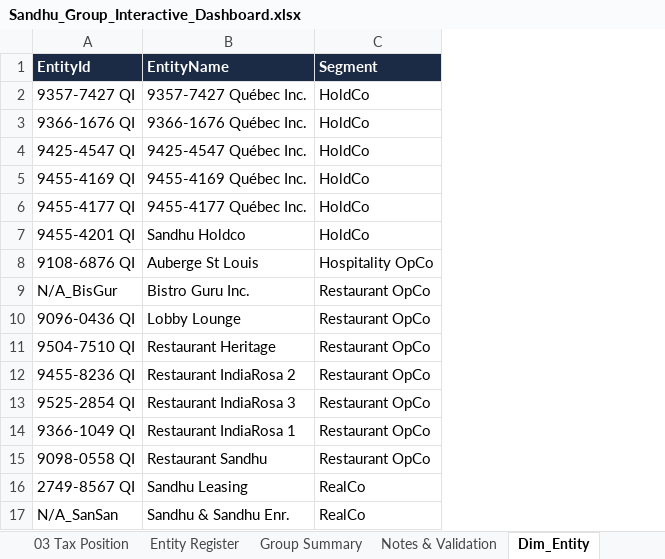
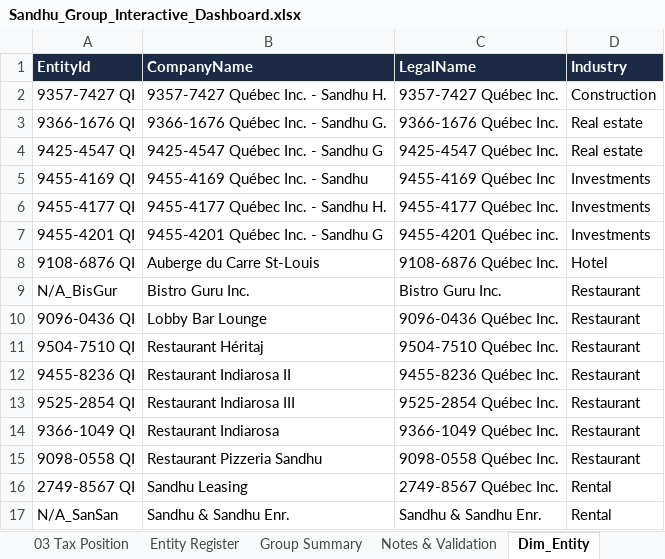
Before and after one commit to shardcrypto87-spec/Analysis, an Excel workbook: output/Sandhu_Group_Interactive_Dashboard.xlsx, sheet Dim_Entity, drawn as a sheet; values as stored, in another font and other column widths than the file's, no borders; table styles not drawn; removed rows and columns are numbered as before the commit, all else as after; the diff names each change by its address in the sheet, - before the commit and + after, or states it on an @@ line.

```diff
--- a/output/Sandhu_Group_Interactive_Dashboard.xlsx (sheet Dim_Entity)
+++ b/output/Sandhu_Group_Interactive_Dashboard.xlsx (sheet Dim_Entity)
+column B (CompanyName), rows 2-17: 9357-7427 Québec Inc. - Sandhu H. | 9366-1676 Québec Inc. - Sandhu G. | 9425-4547 Québec Inc. - Sandhu G | 9455-4169 Québec Inc. - Sandhu | 9455-4177 Québec Inc. - Sandhu H. | 9455-4201 Québec Inc. - Sandhu G | Auberge du Carre St-Louis | Bistro Guru Inc. | Lobby Bar Lounge | Restaurant Héritaj | Restaurant Indiarosa II | Restaurant Indiarosa III | Restaurant Indiarosa | Restaurant Pizzeria Sandhu | Sandhu Leasing | Sandhu & Sandhu Enr.
-column C (Segment), rows 2-17: HoldCo | HoldCo | HoldCo | HoldCo | HoldCo | HoldCo | Hospitality OpCo | Restaurant OpCo | Restaurant OpCo | Restaurant OpCo | Restaurant OpCo | Restaurant OpCo | Restaurant OpCo | Restaurant OpCo | RealCo | RealCo
+column D (Industry), rows 2-17: Construction | Real estate | Real estate | Investments | Investments | Investments | Hotel | Restaurant | Restaurant | Restaurant | Restaurant | Restaurant | Restaurant | Restaurant | Rental | Rental
-C1: EntityName
+C1: LegalName
-C5 (LegalName): 9455-4169 Québec Inc.
+C5 (LegalName): 9455-4169 Québec Inc
-C7 (LegalName): Sandhu Holdco
+C7 (LegalName): 9455-4201 Québec inc.
-C8 (LegalName): Auberge St Louis
+C8 (LegalName): 9108-6876 Québec Inc.
-C10 (LegalName): Lobby Lounge
+C10 (LegalName): 9096-0436 Québec Inc.
-C11 (LegalName): Restaurant Heritage
+C11 (LegalName): 9504-7510 Québec Inc.
-C12 (LegalName): Restaurant IndiaRosa 2
+C12 (LegalName): 9455-8236 Québec Inc.
-C13 (LegalName): Restaurant IndiaRosa 3
+C13 (LegalName): 9525-2854 Québec Inc.
-C14 (LegalName): Restaurant IndiaRosa 1
+C14 (LegalName): 9366-1049 Québec Inc.
-C15 (LegalName): Restaurant Sandhu
+C15 (LegalName): 9098-0558 Québec Inc.
-C16 (LegalName): Sandhu Leasing
+C16 (LegalName): 2749-8567 Québec Inc.
```
Also changed, not shown: sheet Fact_TrialBalance, sheet 01 Exec Summary, sheet Entity Register, sheet Notes & Validation, sheet 02 Profitability, charts or pictures, 6 other files.
